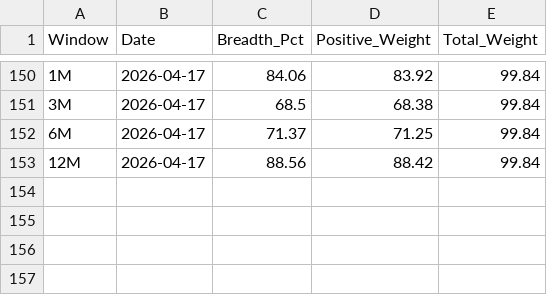
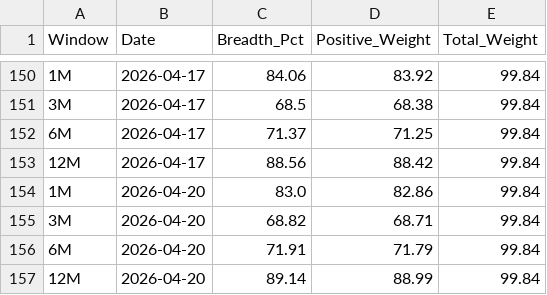
Before and after one commit to vpansare1/SPY-mkt-breadth, a CSV file: sp500_breadth_history.csv, drawn as a sheet; only a part is shown, gaps mark what is left out.

```diff
--- a/sp500_breadth_history.csv
+++ b/sp500_breadth_history.csv
@@ -153 +153,5 @@ Window,Date,Breadth_Pct,Positive_Weight,Total_Weight
 12M,2026-04-17,88.56,88.42,99.84
+1M,2026-04-20,83.0,82.86,99.84
+3M,2026-04-20,68.82,68.71,99.84
+6M,2026-04-20,71.91,71.79,99.84
+12M,2026-04-20,89.14,88.99,99.84
```
Also changed, not shown: 1 other file.
